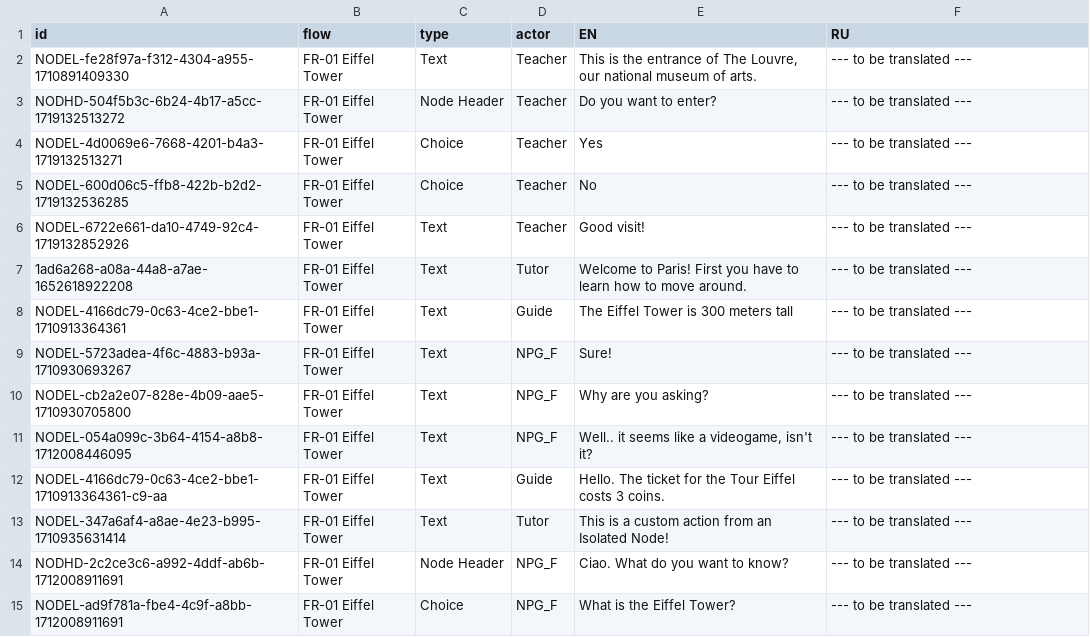
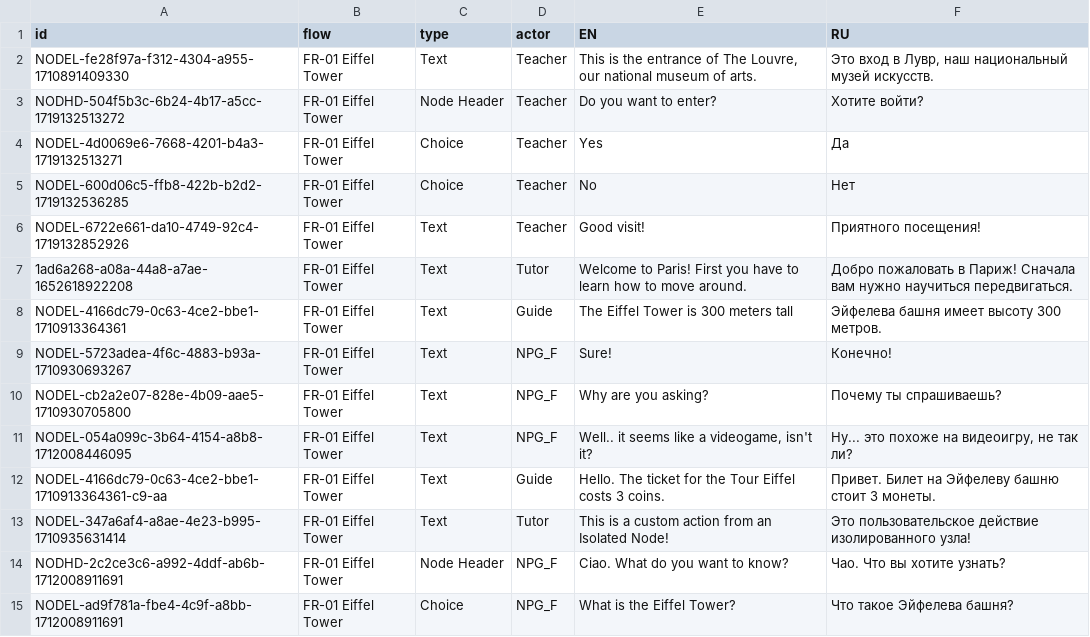
Before and after one commit to vgwb/Antura, a CSV file: _production/text-to-speech/csv/Antura-RU.csv, drawn as a sheet; only a part is shown; the diff covers the shown part only.

Commit message:
translations

```diff
--- a/_production/text-to-speech/csv/Antura-RU.csv
+++ b/_production/text-to-speech/csv/Antura-RU.csv
@@ -1,15 +1,15 @@
 id;flow;type;actor;EN;RU
-NODEL-fe28f97a-f312-4304-a955-1710891409330;FR-01 Eiffel Tower;Text;Teacher;This is the entrance of The Louvre, our national museum of arts.;--- to be translated ---
-NODHD-504f5b3c-6b24-4b17-a5cc-1719132513272;FR-01 Eiffel Tower;Node Header;Teacher;Do you want to enter?;--- to be translated ---
-NODEL-4d0069e6-7668-4201-b4a3-1719132513271;FR-01 Eiffel Tower;Choice;Teacher;Yes;--- to be translated ---
-NODEL-600d06c5-ffb8-422b-b2d2-1719132536285;FR-01 Eiffel Tower;Choice;Teacher;No;--- to be translated ---
-NODEL-6722e661-da10-4749-92c4-1719132852926;FR-01 Eiffel Tower;Text;Teacher;Good visit!;--- to be translated ---
-1ad6a268-a08a-44a8-a7ae-1652618922208;FR-01 Eiffel Tower;Text;Tutor;Welcome to Paris! First you have to learn how to move around.;--- to be translated ---
-NODEL-4166dc79-0c63-4ce2-bbe1-1710913364361;FR-01 Eiffel Tower;Text;Guide;The Eiffel Tower is 300 meters tall;--- to be translated ---
-NODEL-5723adea-4f6c-4883-b93a-1710930693267;FR-01 Eiffel Tower;Text;NPG_F;Sure!;--- to be translated ---
-NODEL-cb2a2e07-828e-4b09-aae5-1710930705800;FR-01 Eiffel Tower;Text;NPG_F;Why are you asking?;--- to be translated ---
-NODEL-054a099c-3b64-4154-a8b8-1712008446095;FR-01 Eiffel Tower;Text;NPG_F;Well.. it seems like a videogame, isn't it?;--- to be translated ---
-NODEL-4166dc79-0c63-4ce2-bbe1-1710913364361-c9-aa;FR-01 Eiffel Tower;Text;Guide;Hello. The ticket for the Tour Eiffel costs 3 coins.;--- to be translated ---
-NODEL-347a6af4-a8ae-4e23-b995-1710935631414;FR-01 Eiffel Tower;Text;Tutor;This is a custom action from an Isolated Node!;--- to be translated ---
-NODHD-2c2ce3c6-a992-4ddf-ab6b-1712008911691;FR-01 Eiffel Tower;Node Header;NPG_F;Ciao. What do you want to know?;--- to be translated ---
-NODEL-ad9f781a-fbe4-4c9f-a8bb-1712008911691;FR-01 Eiffel Tower;Choice;NPG_F;What is the Eiffel Tower?;--- to be translated ---
+NODEL-fe28f97a-f312-4304-a955-1710891409330;FR-01 Eiffel Tower;Text;Teacher;This is the entrance of The Louvre, our national museum of arts.;Это вход в Лувр, наш национальный музей искусств.
+NODHD-504f5b3c-6b24-4b17-a5cc-1719132513272;FR-01 Eiffel Tower;Node Header;Teacher;Do you want to enter?;Хотите войти?
+NODEL-4d0069e6-7668-4201-b4a3-1719132513271;FR-01 Eiffel Tower;Choice;Teacher;Yes;Да
+NODEL-600d06c5-ffb8-422b-b2d2-1719132536285;FR-01 Eiffel Tower;Choice;Teacher;No;Нет
+NODEL-6722e661-da10-4749-92c4-1719132852926;FR-01 Eiffel Tower;Text;Teacher;Good visit!;Приятного посещения!
+1ad6a268-a08a-44a8-a7ae-1652618922208;FR-01 Eiffel Tower;Text;Tutor;Welcome to Paris! First you have to learn how to move around.;Добро пожаловать в Париж! Сначала вам нужно научиться передвигаться.
+NODEL-4166dc79-0c63-4ce2-bbe1-1710913364361;FR-01 Eiffel Tower;Text;Guide;The Eiffel Tower is 300 meters tall;Эйфелева башня имеет высоту 300 метров.
+NODEL-5723adea-4f6c-4883-b93a-1710930693267;FR-01 Eiffel Tower;Text;NPG_F;Sure!;Конечно!
+NODEL-cb2a2e07-828e-4b09-aae5-1710930705800;FR-01 Eiffel Tower;Text;NPG_F;Why are you asking?;Почему ты спрашиваешь?
+NODEL-054a099c-3b64-4154-a8b8-1712008446095;FR-01 Eiffel Tower;Text;NPG_F;Well.. it seems like a videogame, isn't it?;Ну... это похоже на видеоигру, не так ли?
+NODEL-4166dc79-0c63-4ce2-bbe1-1710913364361-c9-aa;FR-01 Eiffel Tower;Text;Guide;Hello. The ticket for the Tour Eiffel costs 3 coins.;Привет. Билет на Эйфелеву башню стоит 3 монеты.
+NODEL-347a6af4-a8ae-4e23-b995-1710935631414;FR-01 Eiffel Tower;Text;Tutor;This is a custom action from an Isolated Node!;Это пользовательское действие изолированного узла!
+NODHD-2c2ce3c6-a992-4ddf-ab6b-1712008911691;FR-01 Eiffel Tower;Node Header;NPG_F;Ciao. What do you want to know?;Чао. Что вы хотите узнать?
+NODEL-ad9f781a-fbe4-4c9f-a8bb-1712008911691;FR-01 Eiffel Tower;Choice;NPG_F;What is the Eiffel Tower?;Что такое Эйфелева башня?
```
Also changed, not shown: 61 edited cells elsewhere in this file, _production/text-to-speech/csv/Antura-FR.csv, _production/text-to-speech/csv/Antura-IT.csv, 4 other files.
